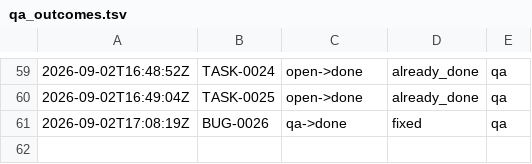
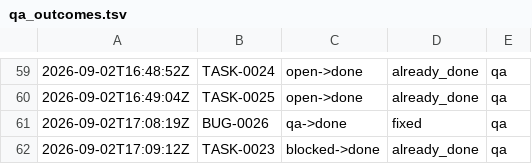
Before and after one commit to kblabsths/KPop-Social-Admin, a TSV file: agenticflow/tracker/qa_outcomes.tsv, drawn as a sheet; only a part is shown, gaps mark what is left out.

```diff
--- a/agenticflow/tracker/qa_outcomes.tsv
+++ b/agenticflow/tracker/qa_outcomes.tsv
@@ -61 +61,2 @@
 2026-09-02T17:08:19Z	BUG-0026	qa->done	fixed	qa
+2026-09-02T17:09:12Z	TASK-0023	blocked->done	already_done	qa
```
Also changed, not shown: agenticflow/tracker/spawn_log.tsv, 7 other files.
